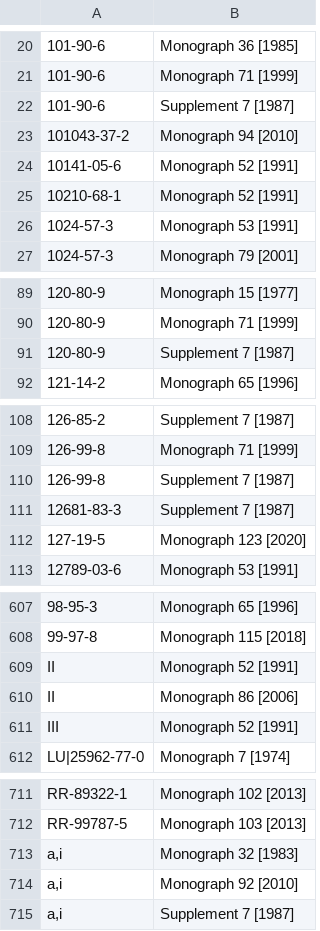
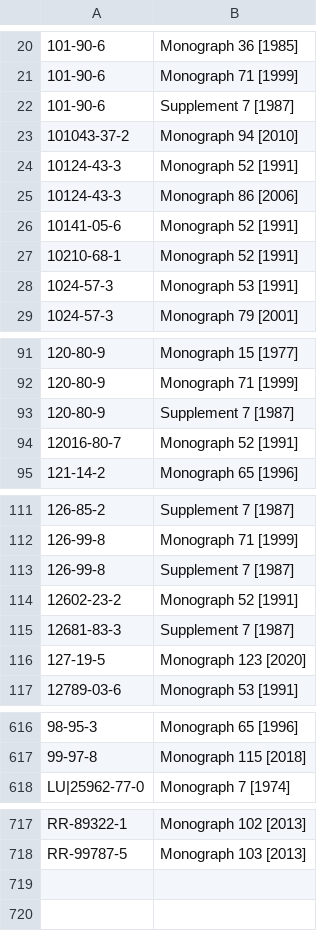
Before and after one commit to kiwi2000/chem-management-system_v2, a TSV file: scripts/data/iarc-g2b-2026Q2-mono.tsv, drawn as a sheet; only a part is shown, gaps mark what is left out; the diff covers the shown part only.

```diff
--- a/scripts/data/iarc-g2b-2026Q2-mono.tsv
+++ b/scripts/data/iarc-g2b-2026Q2-mono.tsv
@@ -23,2 +23,4 @@
 101043-37-2	Monograph 94 [2010]
+10124-43-3	Monograph 52 [1991]
+10124-43-3	Monograph 86 [2006]
 10141-05-6	Monograph 52 [1991]
@@ -91,2 +93,3 @@
 120-80-9	Supplement 7 [1987]
+12016-80-7	Monograph 52 [1991]
 121-14-2	Monograph 65 [1996]
@@ -110,2 +113,3 @@
 126-99-8	Supplement 7 [1987]
+12602-23-2	Monograph 52 [1991]
 12681-83-3	Supplement 7 [1987]
@@ -608,5 +617,2 @@
 99-97-8	Monograph 115 [2018]
-II	Monograph 52 [1991]
-II	Monograph 86 [2006]
-III	Monograph 52 [1991]
 LU|25962-77-0	Monograph 7 [1974]
@@ -712,4 +718 @@ RR-89322-1	Monograph 102 [2013]
 RR-99787-5	Monograph 103 [2013]
-a,i	Monograph 32 [1983]
-a,i	Monograph 92 [2010]
-a,i	Supplement 7 [1987]
```
Also changed, not shown: 5 added rows elsewhere in this file, scripts/data/iarc-g1-2026Q2-mono.tsv, scripts/data/iarc-g2b-2026Q2-name.tsv, 18 other files.
